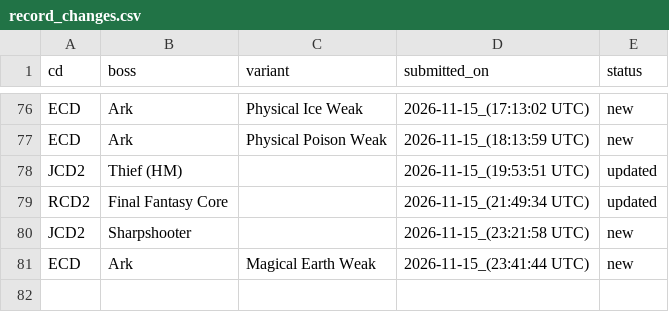
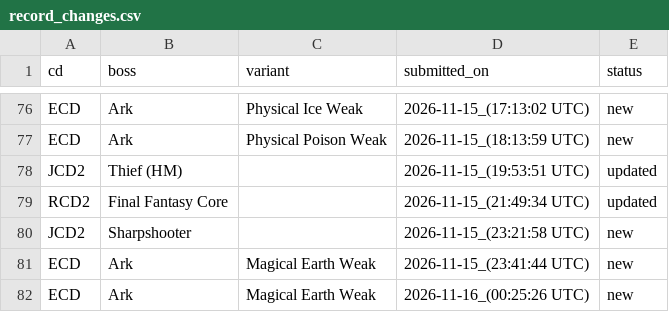
Before and after one commit to ffrkleaderboard/ffrkleaderboard.github.io, a CSV file: data/record_changes.csv, drawn as a sheet; only a part is shown, gaps mark what is left out.

```diff
--- a/data/record_changes.csv
+++ b/data/record_changes.csv
@@ -81 +81,2 @@ JCD2,Sharpshooter,,2026-11-15_(23:21:58 UTC),new
 ECD,Ark,Magical Earth Weak,2026-11-15_(23:41:44 UTC),new
+ECD,Ark,Magical Earth Weak,2026-11-16_(00:25:26 UTC),new
```
Also changed, not shown: data/records.csv.
